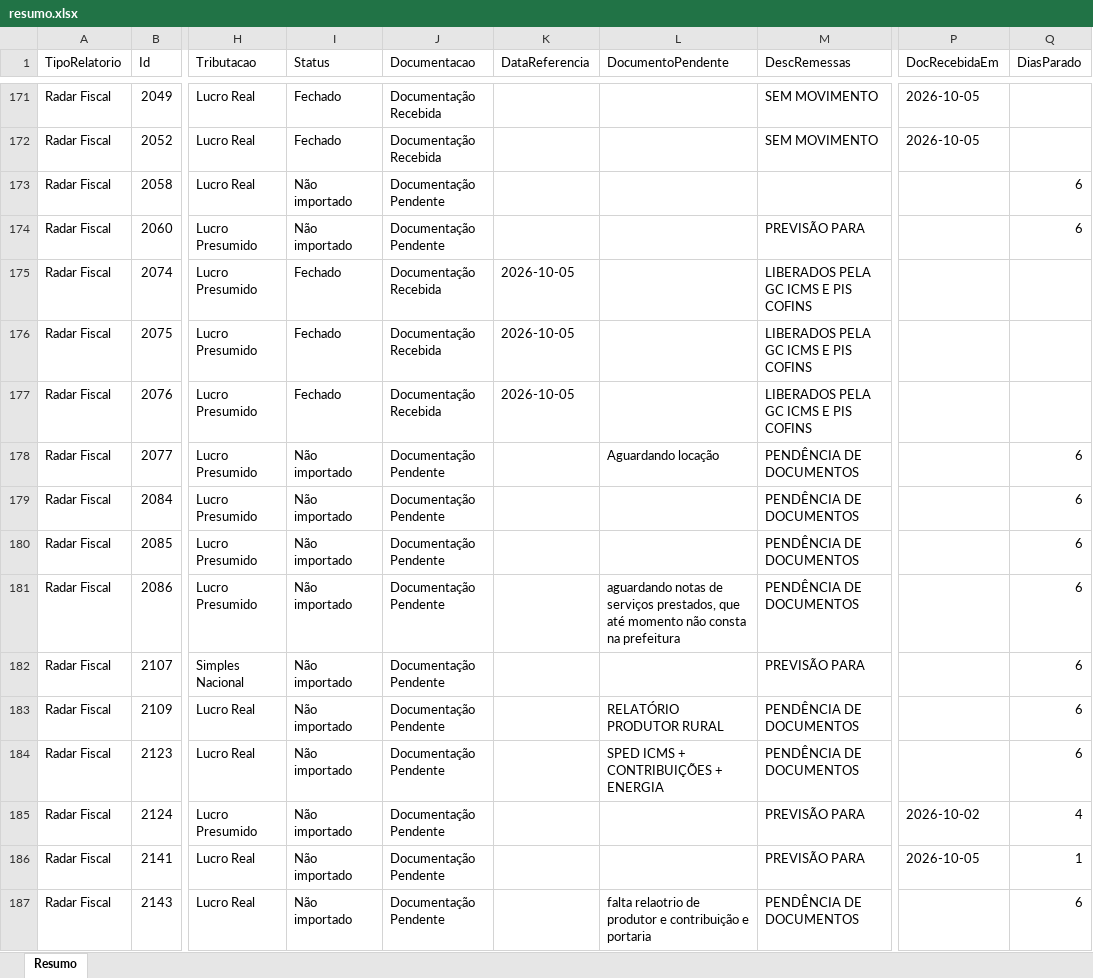
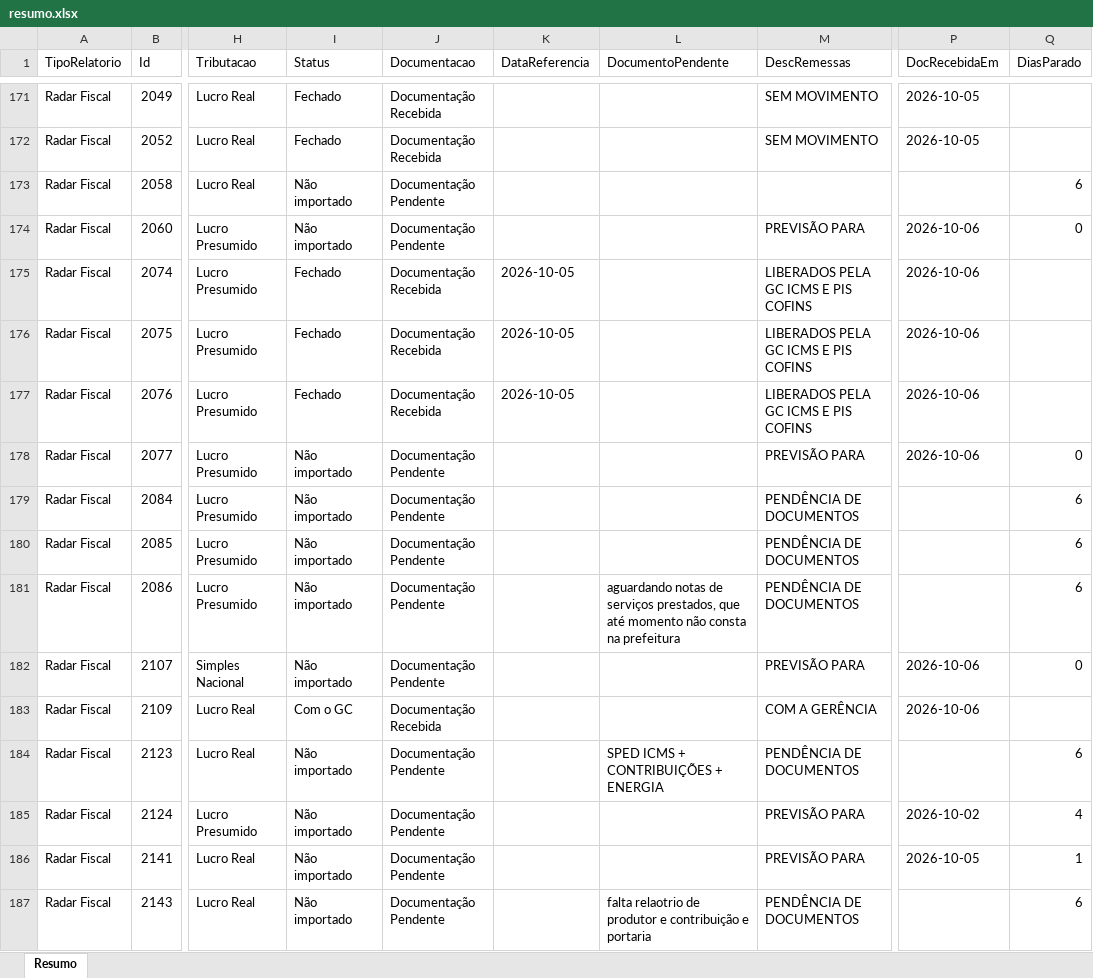
Before and after one commit to Controladoria-MG/Controle-de-Fechamentos, an Excel workbook: data/relatorio_fechamentos/resumo.xlsx, sheet Resumo, drawn as a sheet; only a part is shown, gaps mark what is left out; values as stored, in another font and other column widths than the file's, no borders; the diff covers the shown part only; the diff names each change by its address in the sheet, - before the commit and + after, or states it on an @@ line.

```diff
--- a/data/relatorio_fechamentos/resumo.xlsx (sheet Resumo)
+++ b/data/relatorio_fechamentos/resumo.xlsx (sheet Resumo)
-P174:P178 (DocRecebidaEm): (empty)
+P174:P178 (DocRecebidaEm): 2026-10-06
-Q174 (DiasParado): 6
+Q174 (DiasParado): 0
-L178 (DocumentoPendente): Aguardando locação
+L178 (DocumentoPendente): (empty)
-M178 (DescRemessas): PENDÊNCIA DE DOCUMENTOS
+M178 (DescRemessas): PREVISÃO PARA
-Q178 (DiasParado): 6
+Q178 (DiasParado): 0
-P182:P183 (DocRecebidaEm): (empty)
+P182:P183 (DocRecebidaEm): 2026-10-06
-Q182 (DiasParado): 6
+Q182 (DiasParado): 0
-I183 (Status): Não importado
+I183 (Status): Com o GC
-J183 (Documentacao): Documentação Pendente
+J183 (Documentacao): Documentação Recebida
-L183 (DocumentoPendente): RELATÓRIO PRODUTOR RURAL
+L183 (DocumentoPendente): (empty)
-M183 (DescRemessas): PENDÊNCIA DE DOCUMENTOS
+M183 (DescRemessas): COM A GERÊNCIA
-Q183 (DiasParado): 6
+Q183 (DiasParado): (empty)
```
Also changed, not shown: 3 added rows and 932 edited cells elsewhere in this sheet, 3 other files.
